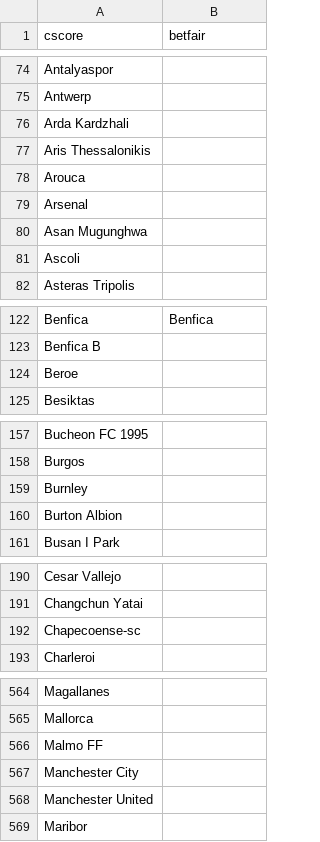
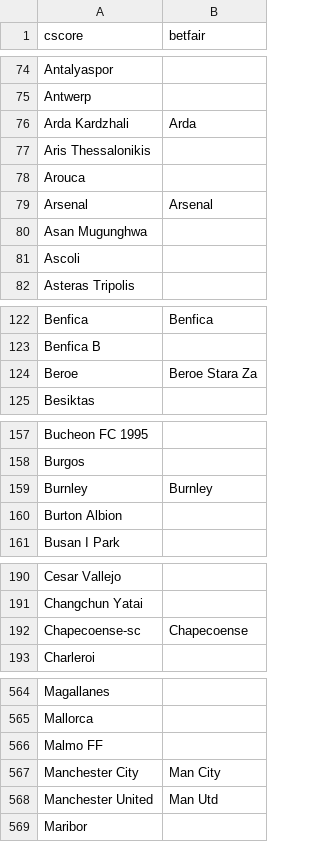
Before and after one commit to altitdb/cscore, a CSV file: datafiles/teams.csv, drawn as a sheet; only a part is shown, gaps mark what is left out; the diff covers the shown part only.

```diff
--- a/datafiles/teams.csv
+++ b/datafiles/teams.csv
@@ -75,6 +75,6 @@ Antalyaspor,
 Antwerp,
-Arda Kardzhali,
+Arda Kardzhali,Arda
 Aris Thessalonikis,
 Arouca,
-Arsenal,
+Arsenal,Arsenal
 Asan Mugunghwa,
@@ -123,3 +123,3 @@ Benfica,Benfica
 Benfica B,
-Beroe,
+Beroe,Beroe Stara Za
 Besiktas,
@@ -158,3 +158,3 @@ Bucheon FC 1995,
 Burgos,
-Burnley,
+Burnley,Burnley
 Burton Albion,
@@ -191,3 +191,3 @@ Cesar Vallejo,
 Changchun Yatai,
-Chapecoense-sc,
+Chapecoense-sc,Chapecoense
 Charleroi,
@@ -566,4 +566,4 @@ Mallorca,
 Malmo FF,
-Manchester City,
-Manchester United,
+Manchester City,Man City
+Manchester United,Man Utd
 Maribor,
```
Also changed, not shown: 9 edited cells elsewhere in this file, datafiles/cscore.com.br-20231111.csv, datafiles/cscore.com.br-20231112.csv, 6 other files.
